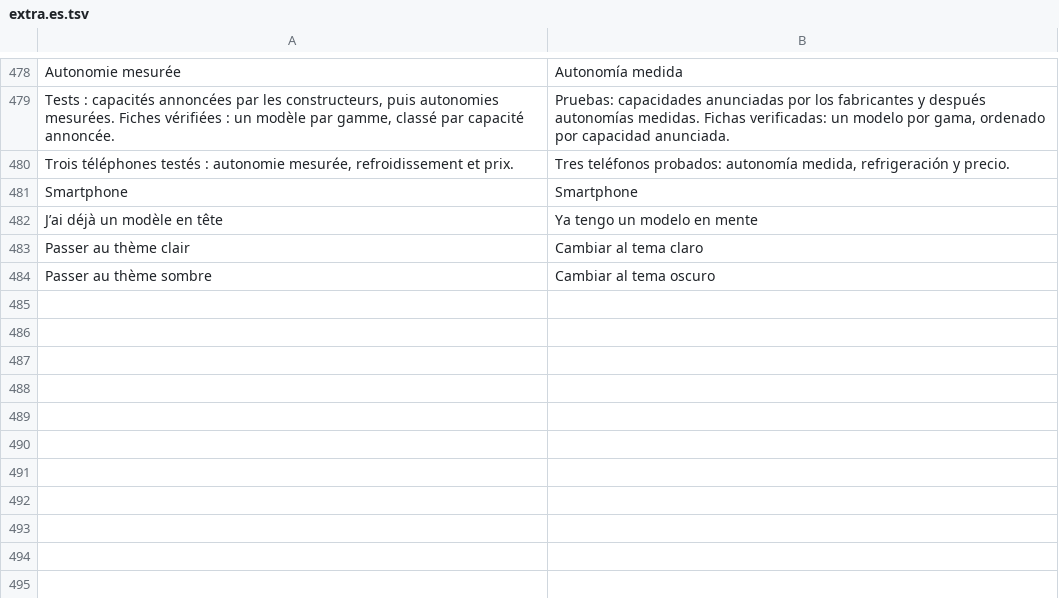
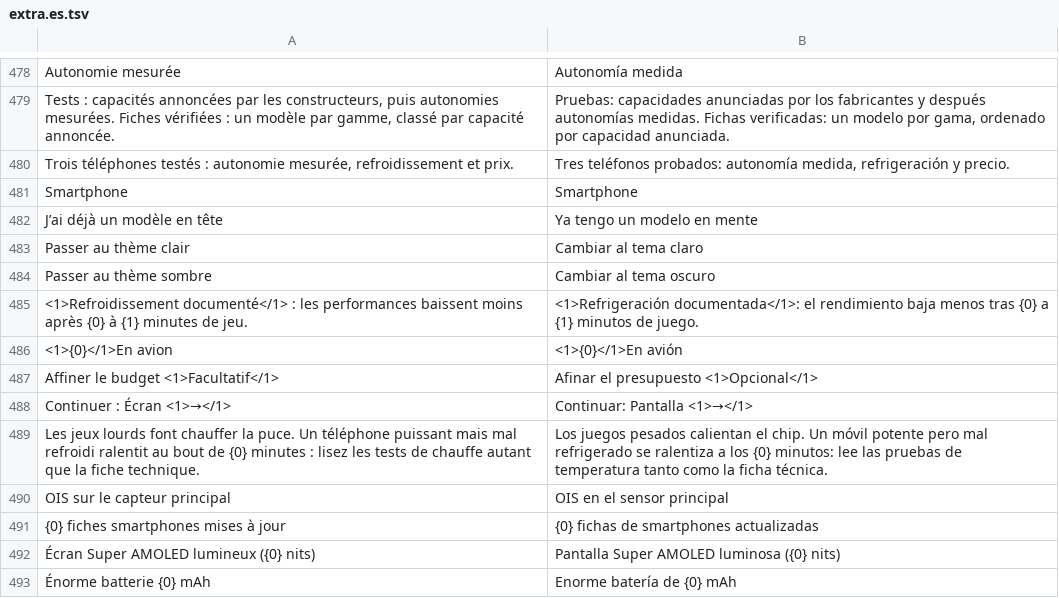
Before and after one commit to 7fj5mfzkmz-max/guide-achat-new, a TSV file: tools/i18n/extra.es.tsv, drawn as a sheet; only a part is shown, gaps mark what is left out.

```diff
--- a/tools/i18n/extra.es.tsv
+++ b/tools/i18n/extra.es.tsv
@@ -484 +484,10 @@ Passer au thème clair	Cambiar al tema claro
 Passer au thème sombre	Cambiar al tema oscuro
+<1>Refroidissement documenté</1> : les performances baissent moins après {0} à {1} minutes de jeu.	<1>Refrigeración documentada</1>: el rendimiento baja menos tras {0} a {1} minutos de juego.
+<1>{0}</1>En avion	<1>{0}</1>En avión
+Affiner le budget <1>Facultatif</1>	Afinar el presupuesto <1>Opcional</1>
+Continuer : Écran <1>→</1>	Continuar: Pantalla <1>→</1>
+Les jeux lourds font chauffer la puce. Un téléphone puissant mais mal refroidi ralentit au bout de {0} minutes : lisez les tests de chauffe autant que la fiche technique.	Los juegos pesados calientan el chip. Un móvil potente pero mal refrigerado se ralentiza a los {0} minutos: lee las pruebas de temperatura tanto como la ficha técnica.
+OIS sur le capteur principal	OIS en el sensor principal
+{0} fiches smartphones mises à jour	{0} fichas de smartphones actualizadas
+Écran Super AMOLED lumineux ({0} nits)	Pantalla Super AMOLED luminosa ({0} nits)
+Énorme batterie {0} mAh	Enorme batería de {0} mAh
```
Also changed, not shown: tools/i18n/extra.en.tsv, 2 other files.
